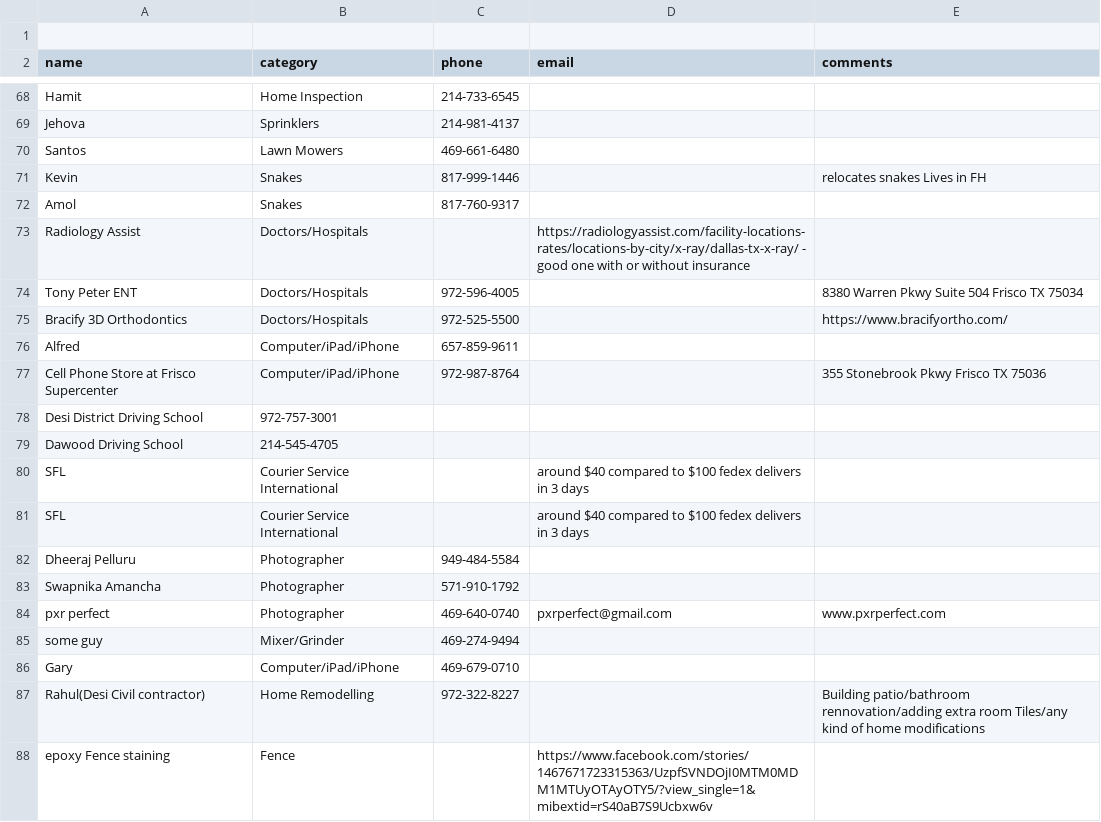
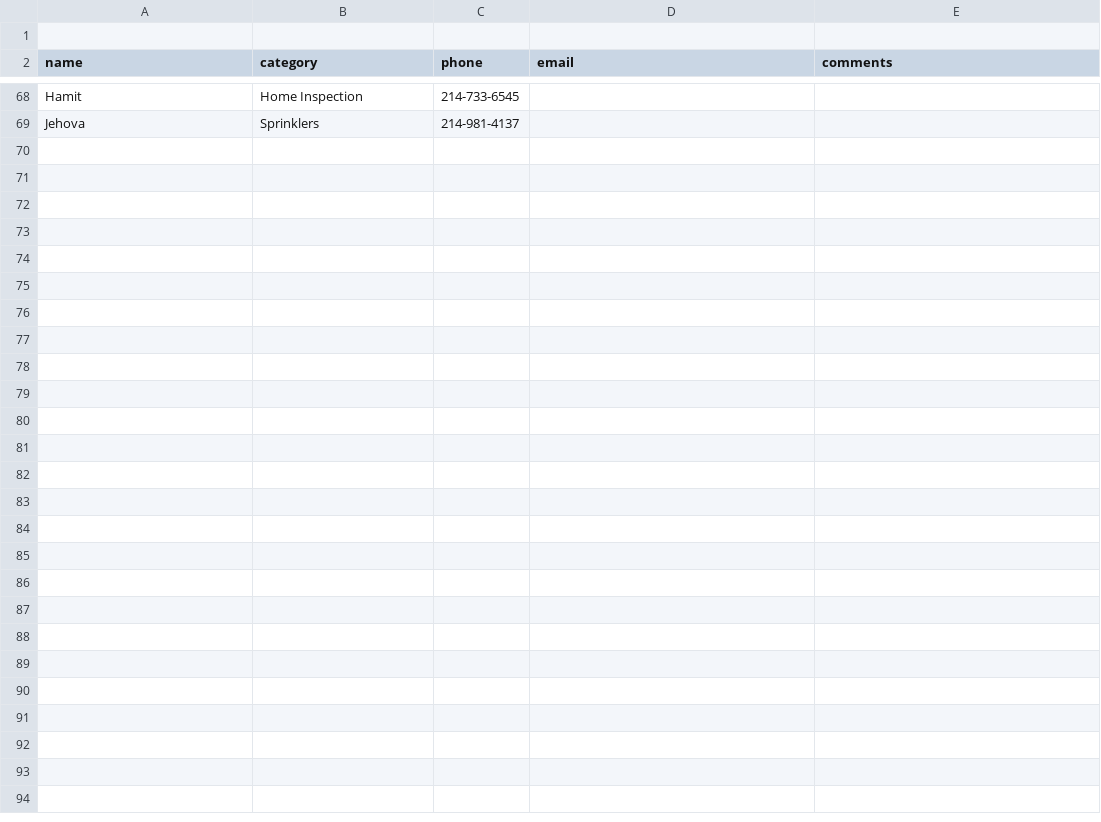
Before and after one commit to crepaka/fh-handymen, a CSV file: data.csv, drawn as a sheet; only a part is shown, gaps mark what is left out.

Commit message:
Update data.csv

```diff
--- a/data.csv
+++ b/data.csv
@@ -69,20 +69 @@ Hamit,Home Inspection,214-733-6545,,
 Jehova,Sprinklers,214-981-4137,,
-Santos,Lawn Mowers,469-661-6480,,
-Kevin,Snakes,817-999-1446,,"relocates snakes Lives in FH"
-Amol,Snakes,817-760-9317,,
-Radiology Assist,Doctors/Hospitals,,"https://radiologyassist.com/facility-locations-rates/locations-by-city/x-ray/dallas-tx-x-ray/ - good one with or without insurance"
-Tony Peter ENT,Doctors/Hospitals,972-596-4005,,"8380 Warren Pkwy Suite 504 Frisco TX 75034"
-Bracify 3D Orthodontics,Doctors/Hospitals,972-525-5500,,"https://www.bracifyortho.com/"
-Alfred,Computer/iPad/iPhone,657-859-9611,,
-Cell Phone Store at Frisco Supercenter,Computer/iPad/iPhone,972-987-8764,,"355 Stonebrook Pkwy Frisco TX 75036"
-Desi District Driving School,972-757-3001,,
-Dawood Driving School,214-545-4705,,
-SFL,Courier Service International,,"around $40 compared to $100 fedex delivers in 3 days"
-SFL,Courier Service International,,"around $40 compared to $100 fedex delivers in 3 days"
-Dheeraj Pelluru,Photographer,949-484-5584,,
-Swapnika Amancha,Photographer,571-910-1792,,
-pxr perfect,Photographer,469-640-0740,pxrperfect@gmail.com,"www.pxrperfect.com"
-some guy,Mixer/Grinder,469-274-9494,,
-Gary,Computer/iPad/iPhone,469-679-0710,,
-Rahul(Desi Civil contractor),Home Remodelling,972-322-8227,,"Building patio/bathroom rennovation/adding extra room Tiles/any kind of home modifications"
-epoxy Fence staining,Fence,,"https://www.facebook.com/stories/1467671723315363/UzpfSVNDOjI0MTM0MDM1MTUyOTAyOTY5/?view_single=1&mibextid=rS40aB7S9Ucbxw6v"
```
